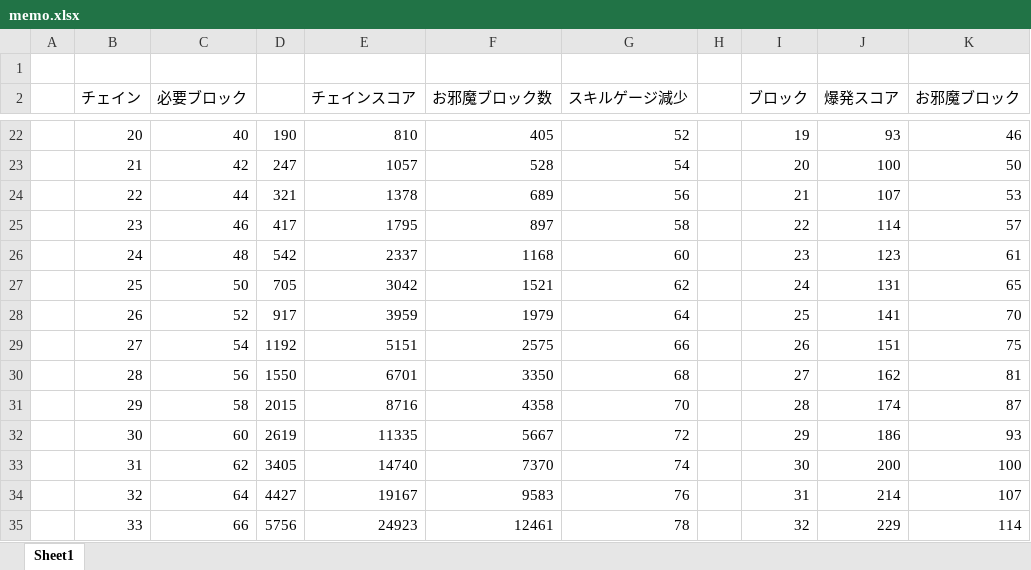
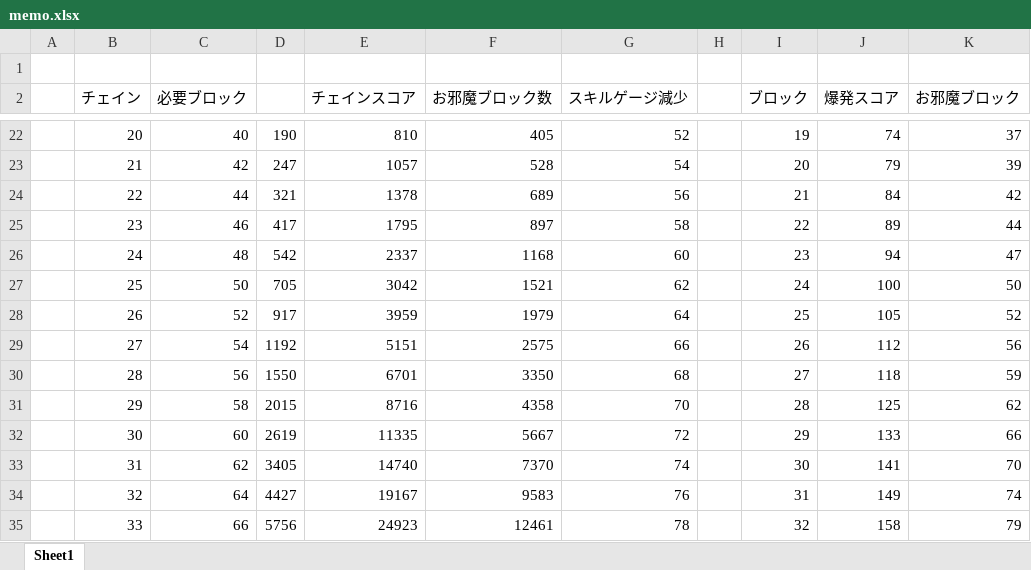
Before and after one commit to kusano/codevs2019, an Excel workbook: memo.xlsx, sheet Sheet1, drawn as a sheet; only a part is shown, gaps mark what is left out; values as stored, in another font and other column widths than the file's, no borders; charts and pictures not drawn; the diff covers the shown part only; the diff names each change by its address in the sheet, - before the commit and + after, or states it on an @@ line.

```diff
--- a/memo.xlsx (sheet Sheet1)
+++ b/memo.xlsx (sheet Sheet1)
-J22 (爆発スコア): 93
+J22 (爆発スコア): 74
-K22 (お邪魔ブロック): 46
+K22 (お邪魔ブロック): 37
-J23 (爆発スコア): 100
+J23 (爆発スコア): 79
-K23 (お邪魔ブロック): 50
+K23 (お邪魔ブロック): 39
-J24 (爆発スコア): 107
+J24 (爆発スコア): 84
-K24 (お邪魔ブロック): 53
+K24 (お邪魔ブロック): 42
-J25 (爆発スコア): 114
+J25 (爆発スコア): 89
-K25 (お邪魔ブロック): 57
+K25 (お邪魔ブロック): 44
-J26 (爆発スコア): 123
+J26 (爆発スコア): 94
-K26 (お邪魔ブロック): 61
+K26 (お邪魔ブロック): 47
-J27 (爆発スコア): 131
+J27 (爆発スコア): 100
-K27 (お邪魔ブロック): 65
+K27 (お邪魔ブロック): 50
-J28 (爆発スコア): 141
+J28 (爆発スコア): 105
-K28 (お邪魔ブロック): 70
+K28 (お邪魔ブロック): 52
-J29 (爆発スコア): 151
+J29 (爆発スコア): 112
-K29 (お邪魔ブロック): 75
+K29 (お邪魔ブロック): 56
-J30 (爆発スコア): 162
+J30 (爆発スコア): 118
-K30 (お邪魔ブロック): 81
+K30 (お邪魔ブロック): 59
-J31 (爆発スコア): 174
+J31 (爆発スコア): 125
-K31 (お邪魔ブロック): 87
+K31 (お邪魔ブロック): 62
-J32 (爆発スコア): 186
+J32 (爆発スコア): 133
-K32 (お邪魔ブロック): 93
+K32 (お邪魔ブロック): 66
-J33 (爆発スコア): 200
+J33 (爆発スコア): 141
-K33 (お邪魔ブロック): 100
+K33 (お邪魔ブロック): 70
-J34 (爆発スコア): 214
+J34 (爆発スコア): 149
-K34 (お邪魔ブロック): 107
+K34 (お邪魔ブロック): 74
-J35 (爆発スコア): 229
+J35 (爆発スコア): 158
-K35 (お邪魔ブロック): 114
+K35 (お邪魔ブロック): 79
```
Also changed, not shown: other rows of this sheet, charts or pictures.
